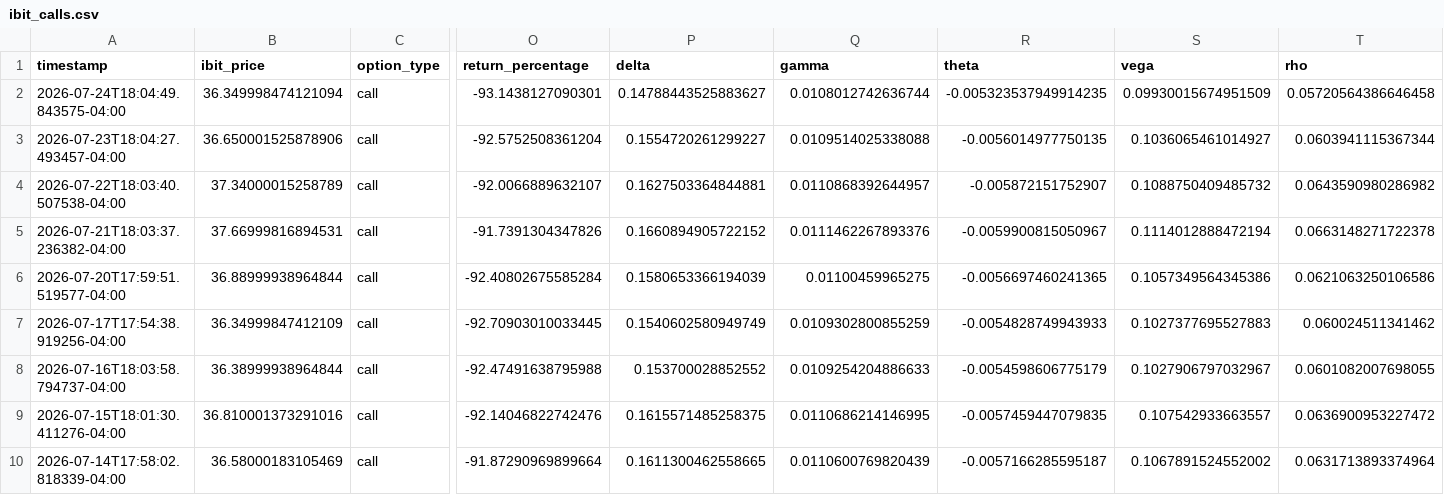
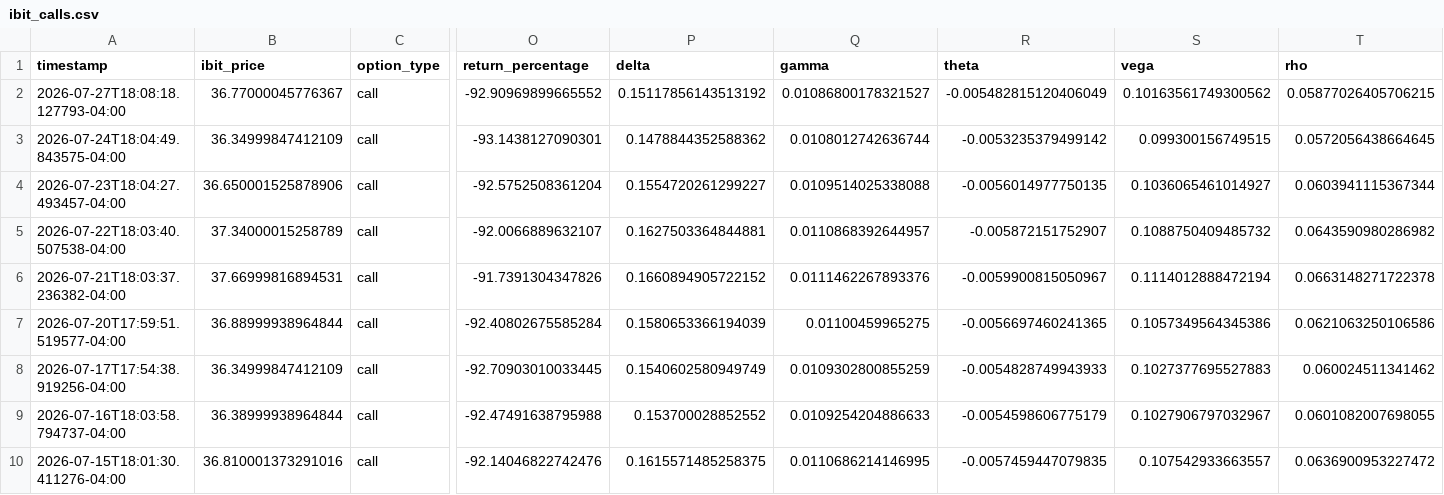
Before and after one commit to analytics-01/analytics-01.github.io, a CSV file: projects/IBIT_Call_Monitor/data/ibit_calls.csv, drawn as a sheet; only a part is shown, gaps mark what is left out; the shorter side is filled out with more unchanged rows; addresses are those after the commit; rows hold the shown columns only; the diff names each change by its address in the sheet, - before the commit and + after, or states it on an @@ line.

```diff
--- a/projects/IBIT_Call_Monitor/data/ibit_calls.csv
+++ b/projects/IBIT_Call_Monitor/data/ibit_calls.csv
+row 2: 2026-07-27T18:08:18.127793-04:00 | 36.77000045776367 | call | -92.90969899665552 | 0.15117856143513192 | 0.01086800178321527 | -0.005482815120406049 | 0.10163561749300562 | 0.05877026405706215
-B3 (ibit_price): 36.349998474121094
+B3 (ibit_price): 36.34999847412109
-P3 (delta): 0.14788443525883627
+P3 (delta): 0.1478844352588362
-R3 (theta): -0.005323537949914235
+R3 (theta): -0.0053235379499142
-S3 (vega): 0.09930015674951509
+S3 (vega): 0.099300156749515
-T3 (rho): 0.05720564386646458
+T3 (rho): 0.0572056438664645
```
Also changed, not shown: docs/projects/IBIT_Call_Monitor/data/ibit_calls.csv.
